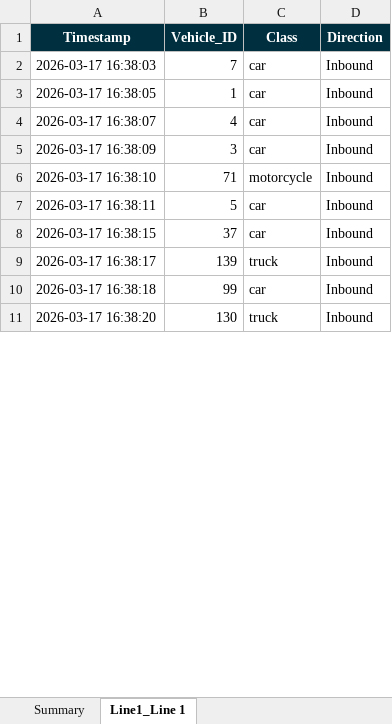
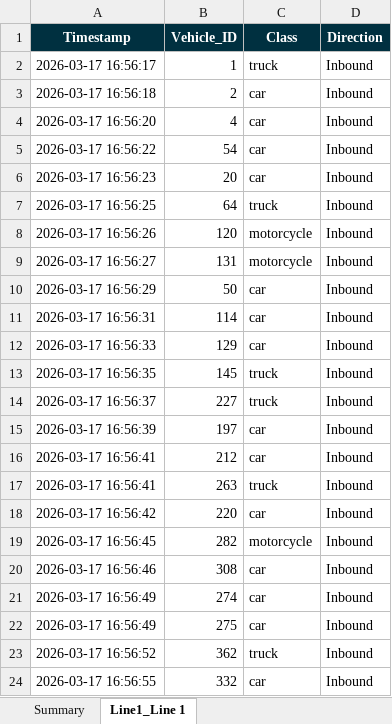
Before and after one commit to pprathom/Vehicle-Counter-YOLO, an Excel workbook: vehicle_counts.xlsx, sheet Line1_Line 1, drawn as a sheet; only a part is shown; values as stored, in another font and other column widths than the file's, no borders; removed rows and columns are numbered as before the commit, all else as after; the diff covers the shown part only; the diff names each change by its address in the sheet, - before the commit and + after, or states it on an @@ line.

```diff
--- a/vehicle_counts.xlsx (sheet Line1_Line 1)
+++ b/vehicle_counts.xlsx (sheet Line1_Line 1)
-row 2: 2026-03-17 16:38:03 | 7 | car | Inbound
-A2 (Timestamp): 2026-03-17 16:38:05
+A2 (Timestamp): 2026-03-17 16:56:17
-C2 (Class): car
+C2 (Class): truck
+row 3: 2026-03-17 16:56:18 | 2 | car | Inbound
-A4 (Timestamp): 2026-03-17 16:38:07
+A4 (Timestamp): 2026-03-17 16:56:20
+row 5: 2026-03-17 16:56:22 | 54 | car | Inbound
-A6 (Timestamp): 2026-03-17 16:38:09
+A6 (Timestamp): 2026-03-17 16:56:23
-B6 (Vehicle_ID): 3
+B6 (Vehicle_ID): 20
+row 7: 2026-03-17 16:56:25 | 64 | truck | Inbound
-A8 (Timestamp): 2026-03-17 16:38:10
+A8 (Timestamp): 2026-03-17 16:56:26
-B8 (Vehicle_ID): 71
+B8 (Vehicle_ID): 120
+row 9: 2026-03-17 16:56:27 | 131 | motorcycle | Inbound
+row 10: 2026-03-17 16:56:29 | 50 | car | Inbound
-A11 (Timestamp): 2026-03-17 16:38:11
+A11 (Timestamp): 2026-03-17 16:56:31
-B11 (Vehicle_ID): 5
+B11 (Vehicle_ID): 114
-A12 (Timestamp): 2026-03-17 16:38:15
+A12 (Timestamp): 2026-03-17 16:56:33
-B12 (Vehicle_ID): 37
+B12 (Vehicle_ID): 129
+row 13: 2026-03-17 16:56:35 | 145 | truck | Inbound
-A14 (Timestamp): 2026-03-17 16:38:17
+A14 (Timestamp): 2026-03-17 16:56:37
-B14 (Vehicle_ID): 139
+B14 (Vehicle_ID): 227
-A15 (Timestamp): 2026-03-17 16:38:18
+A15 (Timestamp): 2026-03-17 16:56:39
-B15 (Vehicle_ID): 99
+B15 (Vehicle_ID): 197
+row 16: 2026-03-17 16:56:41 | 212 | car | Inbound
+row 17: 2026-03-17 16:56:41 | 263 | truck | Inbound
+row 18: 2026-03-17 16:56:42 | 220 | car | Inbound
+row 19: 2026-03-17 16:56:45 | 282 | motorcycle | Inbound
+row 20: 2026-03-17 16:56:46 | 308 | car | Inbound
+row 21: 2026-03-17 16:56:49 | 274 | car | Inbound
+row 22: 2026-03-17 16:56:49 | 275 | car | Inbound
-A23 (Timestamp): 2026-03-17 16:38:20
+A23 (Timestamp): 2026-03-17 16:56:52
-B23 (Vehicle_ID): 130
+B23 (Vehicle_ID): 362
+row 24: 2026-03-17 16:56:55 | 332 | car | Inbound
```
Also changed, not shown: 34 added rows, 1 removed row and 18 edited cells elsewhere in this sheet, sheet Summary, 1 other file.
